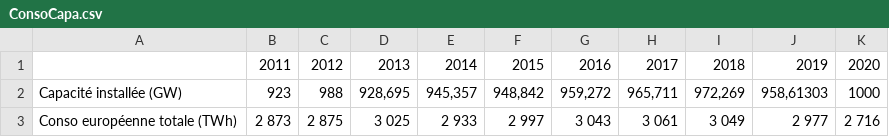
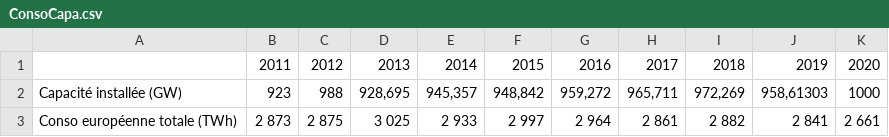
Before and after one commit to pozou/PowerBI, a CSV file: ConsoCapa.csv, drawn as a sheet.

Commit message:
Update ConsoCapa.csv

```diff
--- a/ConsoCapa.csv
+++ b/ConsoCapa.csv
@@ -2,2 +2,2 @@
 Capacité installée (GW);923;988;928,695;945,357;948,842;959,272;965,711;972,269;958,61303;1000
-Conso européenne totale (TWh);2 873;2 875;3 025;2 933;2 997;3 043;3 061;3 049;2 977;2 716
+Conso européenne totale (TWh);2 873;2 875;3 025;2 933;2 997;2 964;2 861;2 882;2 841;2 661
```
